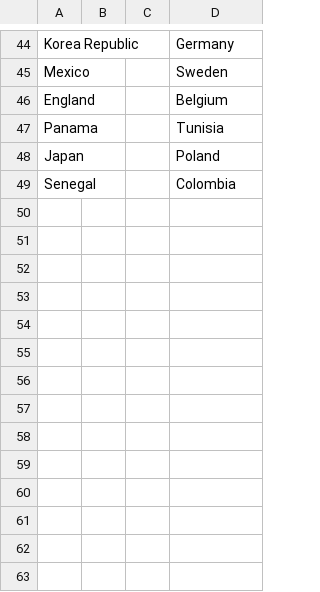
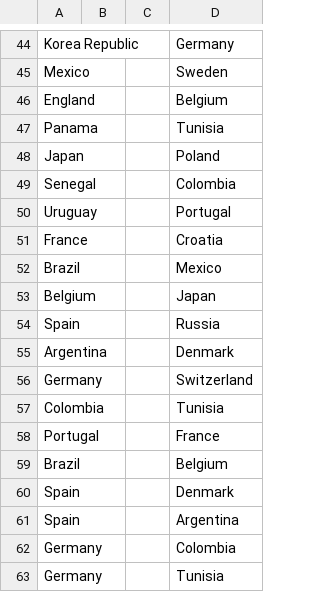
Before and after one commit to imadsou/World_Cup, a CSV file: Matches.csv, drawn as a sheet; only a part is shown, gaps mark what is left out; the diff names each change by its address in the sheet, - before the commit and + after, or states it on an @@ line.

Commit message:
more matches
more matches

```diff
--- a/Matches.csv
+++ b/Matches.csv
+row 50: Uruguay |  |  | Portugal
+row 51: France |  |  | Croatia
+row 52: Brazil |  |  | Mexico
+row 53: Belgium |  |  | Japan
+row 54: Spain |  |  | Russia
+row 55: Argentina |  |  | Denmark
+row 56: Germany |  |  | Switzerland
+row 57: Colombia |  |  | Tunisia
+row 58: Portugal |  |  | France
+row 59: Brazil |  |  | Belgium
+row 60: Spain |  |  | Denmark
+row 61: Spain |  |  | Argentina
+row 62: Germany |  |  | Colombia
+row 63: Germany |  |  | Tunisia
```
Also changed, not shown: out01.csv, 7 other files.
